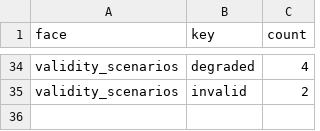
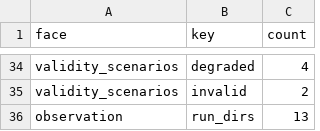
Before and after one commit to lucassu2012/ANEB_CC, a CSV file: docs/CORPUS_LEDGER.csv, drawn as a sheet; only a part is shown, gaps mark what is left out.

```diff
--- a/docs/CORPUS_LEDGER.csv
+++ b/docs/CORPUS_LEDGER.csv
@@ -35 +35,2 @@ validity_scenarios,degraded,4
 validity_scenarios,invalid,2
+observation,run_dirs,13
```
Also changed, not shown: 3 other files.
